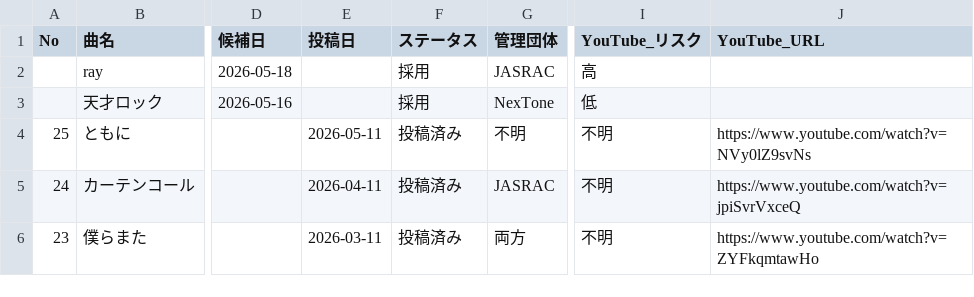
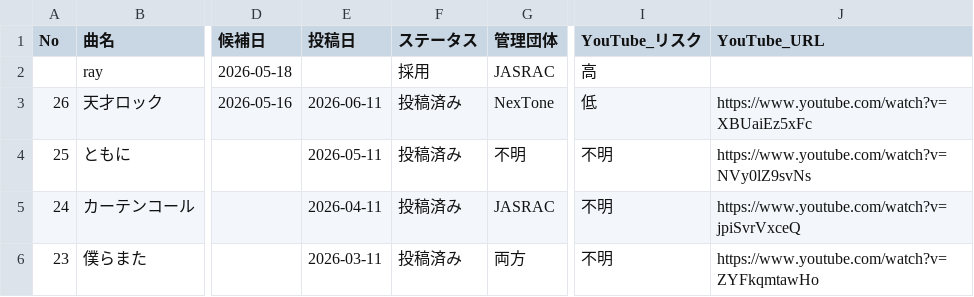
Before and after one commit to makotize-dev/youtube-support, a CSV file: docs/songs.csv, drawn as a sheet; only a part is shown, gaps mark what is left out; the diff names each change by its address in the sheet, - before the commit and + after, or states it on an @@ line.

```diff
--- a/docs/songs.csv
+++ b/docs/songs.csv
-A3 (No): (empty)
+A3 (No): 26
-E3 (投稿日): (empty)
+E3 (投稿日): 2026-06-11
-F3 (ステータス): 採用
+F3 (ステータス): 投稿済み
-J3 (YouTube_URL): (empty)
+J3 (YouTube_URL): https://www.youtube.com/watch?v=XBUaiEz5xFc
```
